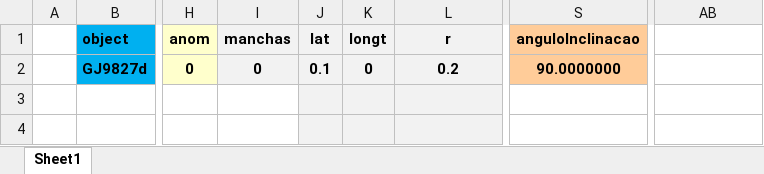
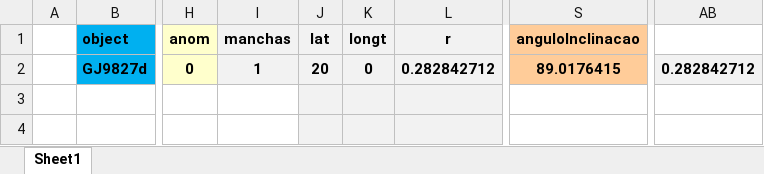
Before and after one commit to ViktorSumida/ECLIPSE-X-lambda, an Excel workbook: Parâmetros.xlsx, sheet Sheet1, drawn as a sheet; only a part is shown, gaps mark what is left out; values as stored, in another font and other column widths than the file's, no borders; the diff names each change by its address in the sheet, - before the commit and + after, or states it on an @@ line.

```diff
--- a/Parâmetros.xlsx (sheet Sheet1)
+++ b/Parâmetros.xlsx (sheet Sheet1)
-I2 (manchas): 0
+I2 (manchas): 1
-J2 (lat): 0.1
+J2 (lat): 20
-L2 (r): 0.2
+L2 (r): 0.282842712
-S2 (anguloInclinacao): 90.0000000
+S2 (anguloInclinacao): 89.0176415
-AB2: (empty)
+AB2: 0.282842712
-AB2 fill: none
+AB2 fill: #F2F2F2
```
Also changed, not shown: ExoCTK_results.xlsx, Exoplanets/GJ9827d/Conversão lat.xlsx, 38 other files.
